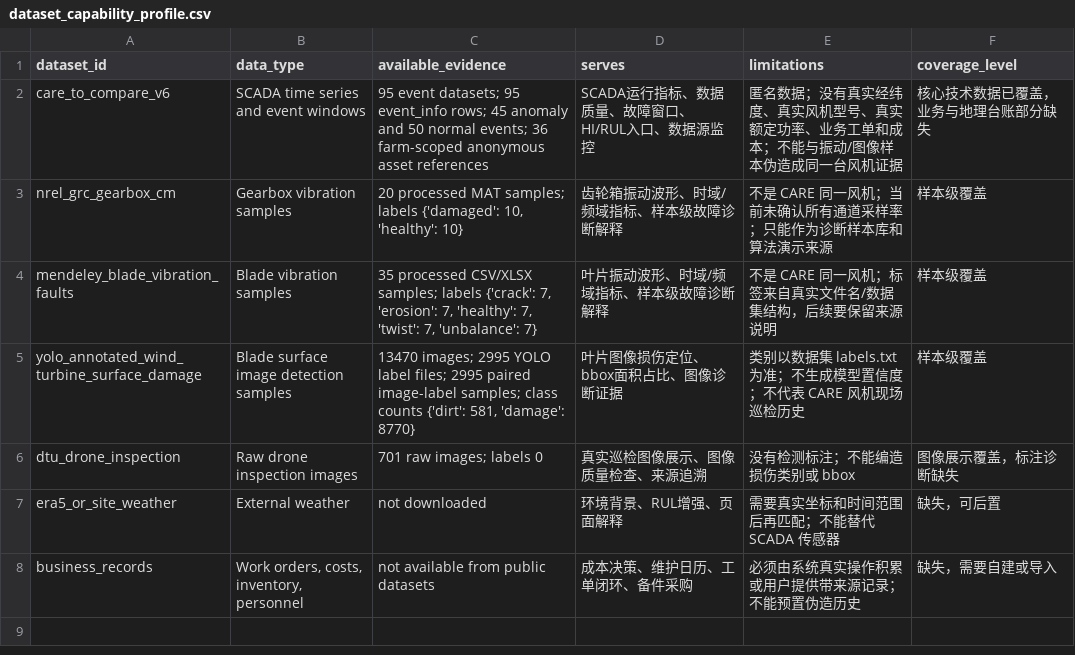
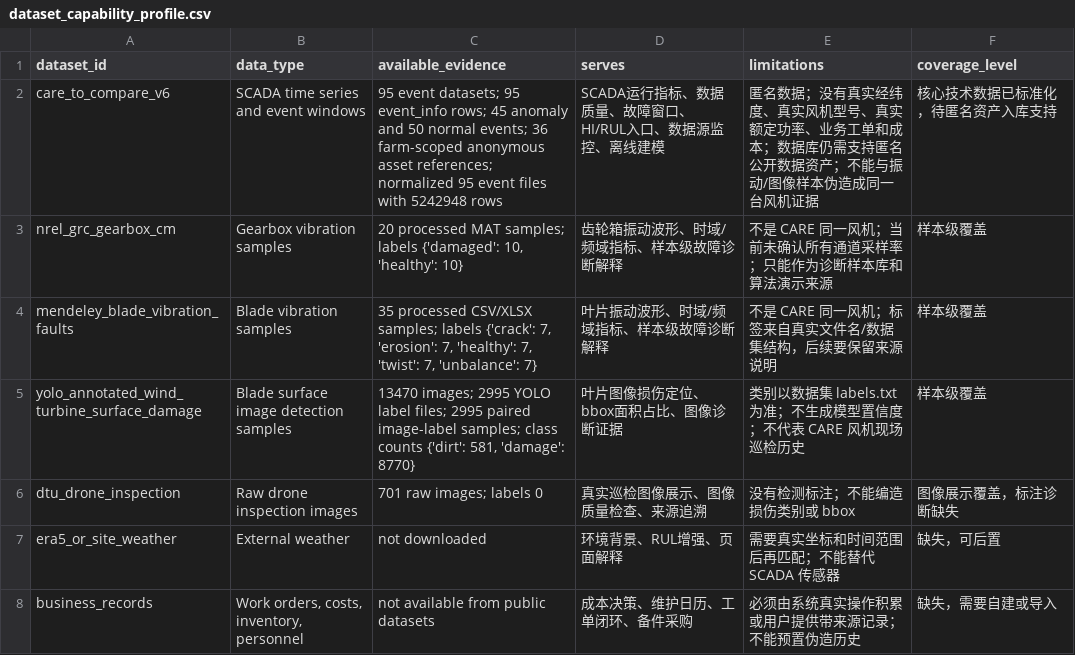
Before and after one commit to Chenxxxxxx06/feng, a CSV file: reports/data_processing/dataset_capability_profile.csv, drawn as a sheet.

```diff
--- a/reports/data_processing/dataset_capability_profile.csv
+++ b/reports/data_processing/dataset_capability_profile.csv
@@ -1,3 +1,3 @@
 dataset_id,data_type,available_evidence,serves,limitations,coverage_level
-care_to_compare_v6,SCADA time series and event windows,95 event datasets; 95 event_info rows; 45 anomaly and 50 normal events; 36 farm-scoped anonymous asset references,SCADA运行指标、数据质量、故障窗口、HI/RUL入口、数据源监控,匿名数据；没有真实经纬度、真实风机型号、真实额定功率、业务工单和成本；不能与振动/图像样本伪造成同一台风机证据,核心技术数据已覆盖，业务与地理台账部分缺失
+care_to_compare_v6,SCADA time series and event windows,95 event datasets; 95 event_info rows; 45 anomaly and 50 normal events; 36 farm-scoped anonymous asset references; normalized 95 event files with 5242948 rows,SCADA运行指标、数据质量、故障窗口、HI/RUL入口、数据源监控、离线建模,匿名数据；没有真实经纬度、真实风机型号、真实额定功率、业务工单和成本；数据库仍需支持匿名公开数据资产；不能与振动/图像样本伪造成同一台风机证据,核心技术数据已标准化，待匿名资产入库支持
 nrel_grc_gearbox_cm,Gearbox vibration samples,"20 processed MAT samples; labels {'damaged': 10, 'healthy': 10}",齿轮箱振动波形、时域/频域指标、样本级故障诊断解释,不是 CARE 同一风机；当前未确认所有通道采样率；只能作为诊断样本库和算法演示来源,样本级覆盖
```
Also changed, not shown: reports/data_processing/modeling_indicator_dataset_coverage.csv, reports/data_processing/user_story_dataset_coverage.csv, 12 other files.
